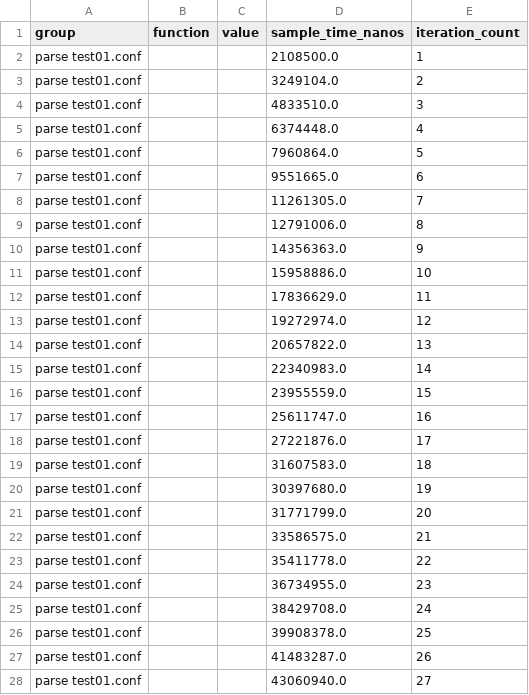
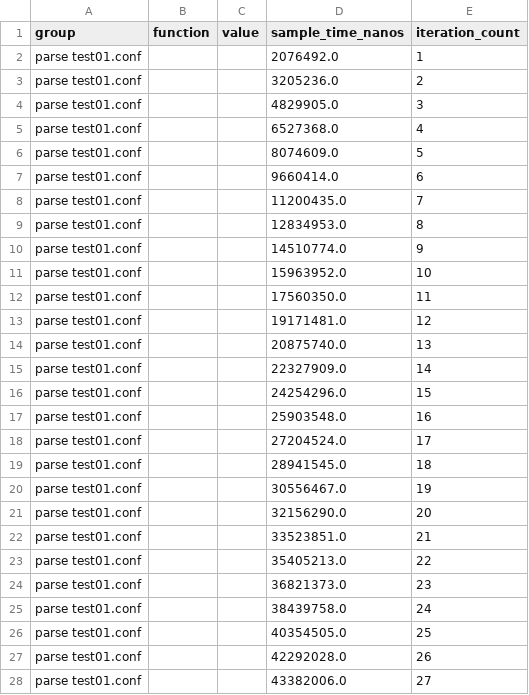
Before and after one commit to wez/hocon.rs, a CSV file: parse test01.conf/base/raw.csv, drawn as a sheet; only a part is shown; the diff covers the shown part only.

```diff
--- a/parse test01.conf/base/raw.csv
+++ b/parse test01.conf/base/raw.csv
@@ -1,28 +1,28 @@
 group,function,value,sample_time_nanos,iteration_count
-parse test01.conf,,,2108500.0,1
-parse test01.conf,,,3249104.0,2
-parse test01.conf,,,4833510.0,3
-parse test01.conf,,,6374448.0,4
-parse test01.conf,,,7960864.0,5
-parse test01.conf,,,9551665.0,6
-parse test01.conf,,,11261305.0,7
-parse test01.conf,,,12791006.0,8
-parse test01.conf,,,14356363.0,9
-parse test01.conf,,,15958886.0,10
-parse test01.conf,,,17836629.0,11
-parse test01.conf,,,19272974.0,12
-parse test01.conf,,,20657822.0,13
-parse test01.conf,,,22340983.0,14
-parse test01.conf,,,23955559.0,15
-parse test01.conf,,,25611747.0,16
-parse test01.conf,,,27221876.0,17
-parse test01.conf,,,31607583.0,18
-parse test01.conf,,,30397680.0,19
-parse test01.conf,,,31771799.0,20
-parse test01.conf,,,33586575.0,21
-parse test01.conf,,,35411778.0,22
-parse test01.conf,,,36734955.0,23
-parse test01.conf,,,38429708.0,24
-parse test01.conf,,,39908378.0,25
-parse test01.conf,,,41483287.0,26
-parse test01.conf,,,43060940.0,27
+parse test01.conf,,,2076492.0,1
+parse test01.conf,,,3205236.0,2
+parse test01.conf,,,4829905.0,3
+parse test01.conf,,,6527368.0,4
+parse test01.conf,,,8074609.0,5
+parse test01.conf,,,9660414.0,6
+parse test01.conf,,,11200435.0,7
+parse test01.conf,,,12834953.0,8
+parse test01.conf,,,14510774.0,9
+parse test01.conf,,,15963952.0,10
+parse test01.conf,,,17560350.0,11
+parse test01.conf,,,19171481.0,12
+parse test01.conf,,,20875740.0,13
+parse test01.conf,,,22327909.0,14
+parse test01.conf,,,24254296.0,15
+parse test01.conf,,,25903548.0,16
+parse test01.conf,,,27204524.0,17
+parse test01.conf,,,28941545.0,18
+parse test01.conf,,,30556467.0,19
+parse test01.conf,,,32156290.0,20
+parse test01.conf,,,33523851.0,21
+parse test01.conf,,,35405213.0,22
+parse test01.conf,,,36821373.0,23
+parse test01.conf,,,38439758.0,24
+parse test01.conf,,,40354505.0,25
+parse test01.conf,,,42292028.0,26
+parse test01.conf,,,43382006.0,27
```
Also changed, not shown: 73 edited cells elsewhere in this file, parse test01.conf/new/raw.csv, 24 other files.
